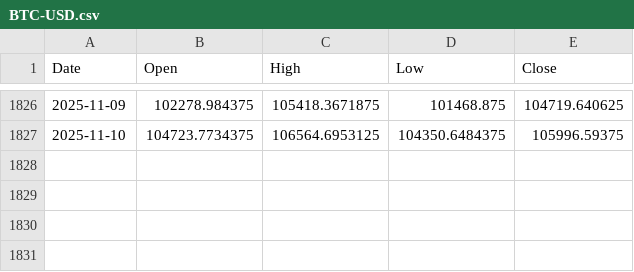
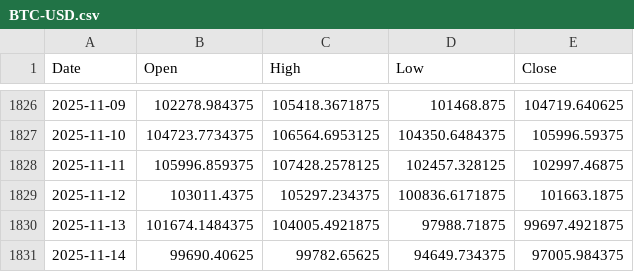
Before and after one commit to ricksladkey/synthetic-dividend, a CSV file: cache/BTC-USD.csv, drawn as a sheet; only a part is shown, gaps mark what is left out; the diff names each change by its address in the sheet, - before the commit and + after, or states it on an @@ line.

```diff
--- a/cache/BTC-USD.csv
+++ b/cache/BTC-USD.csv
+row 1828: 2025-11-11 | 105996.859375 | 107428.2578125 | 102457.328125 | 102997.46875
+row 1829: 2025-11-12 | 103011.4375 | 105297.234375 | 100836.6171875 | 101663.1875
+row 1830: 2025-11-13 | 101674.1484375 | 104005.4921875 | 97988.71875 | 99697.4921875
+row 1831: 2025-11-14 | 99690.40625 | 99782.65625 | 94649.734375 | 97005.984375
```
Also changed, not shown: cache/BIL.csv, cache/ETH-USD.csv, 40 other files.
